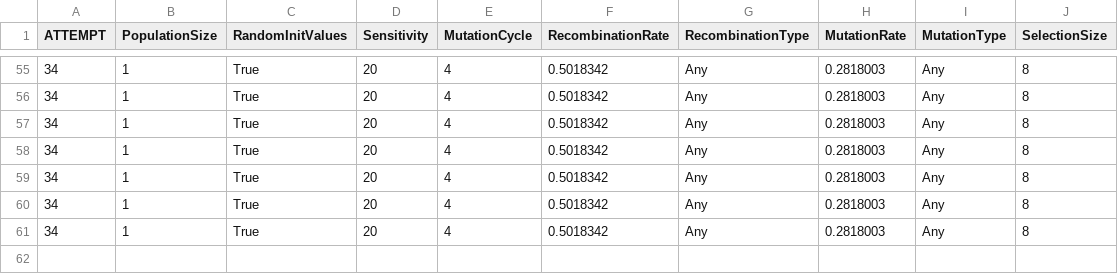
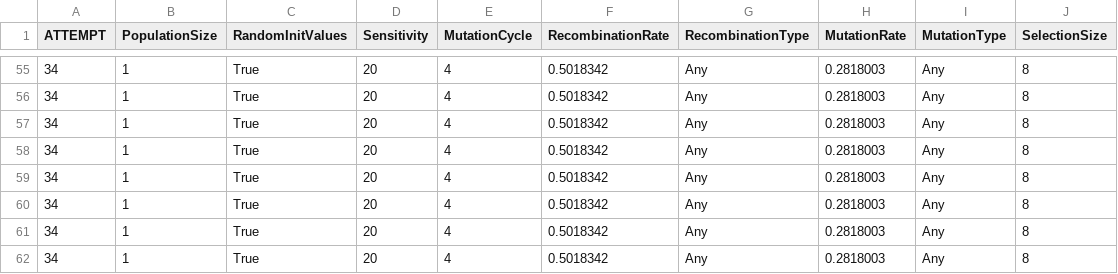
Before and after one commit to jacobgeorge26/lizardbot, a CSV file: terrain/Report/Data/AIConfig.csv, drawn as a sheet; only a part is shown, gaps mark what is left out; the diff names each change by its address in the sheet, - before the commit and + after, or states it on an @@ line.

Commit message:
Renamed AIConfig

```diff
--- a/terrain/Report/Data/AIConfig.csv
+++ b/terrain/Report/Data/AIConfig.csv
+row 62: 34 | 1 | True | 20 | 4 | 0.5018342 | Any | 0.2818003 | Any | 8
```
Also changed, not shown: 31 other files.
